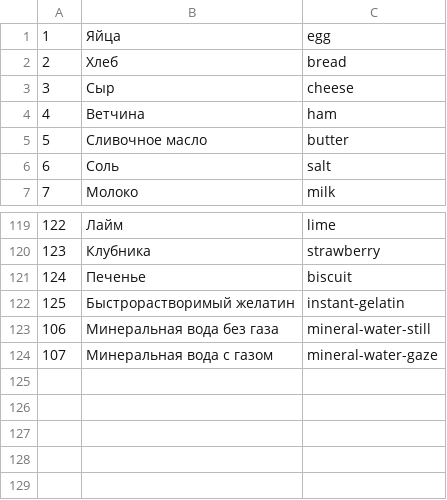
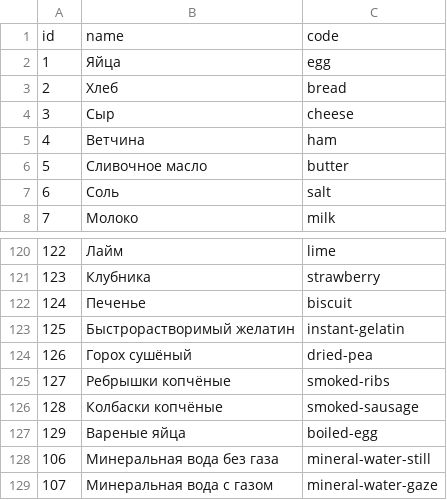
Before and after one commit to prokaeveg/lera_cooking, a CSV file: backup/ingredients.csv, drawn as a sheet; only a part is shown, gaps mark what is left out.

```diff
--- a/backup/ingredients.csv
+++ b/backup/ingredients.csv
@@ -1 +1,2 @@
+id;name;code
 1;Яйца;egg
@@ -122,2 +123,6 @@
 125;Быстрорастворимый желатин;instant-gelatin
+126;Горох сушёный;dried-pea
+127;Ребрышки копчёные;smoked-ribs
+128;Колбаски копчёные;smoked-sausage
+129;Вареные яйца;boiled-egg
 106;Минеральная вода без газа;mineral-water-still
```
Also changed, not shown: backup/categories.csv, backup/notes.csv, 40 other files.
